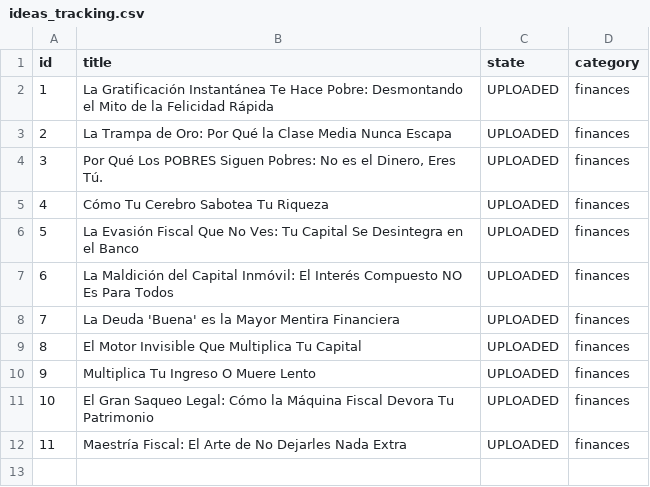
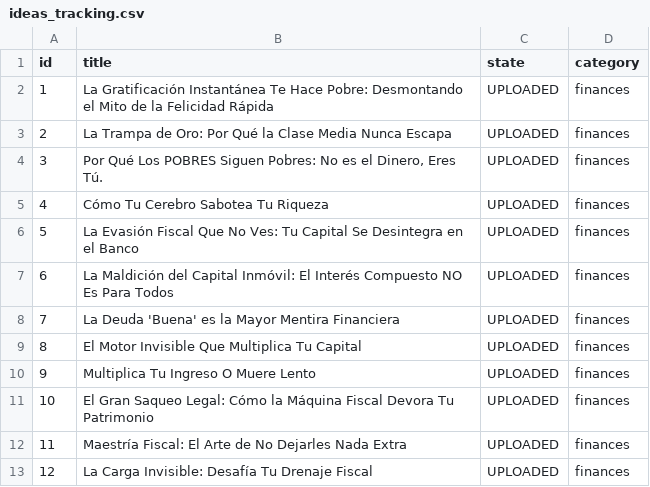
Before and after one commit to danielbenavides2001-blip/AI-Content-Automation-Engine, a CSV file: flows/image_content_generator/out_short/ideas_tracking.csv, drawn as a sheet.

Commit message:
chore: update post history and state [skip ci]

```diff
--- a/flows/image_content_generator/out_short/ideas_tracking.csv
+++ b/flows/image_content_generator/out_short/ideas_tracking.csv
@@ -12 +12,2 @@ id,title,state,category
 11,Maestría Fiscal: El Arte de No Dejarles Nada Extra,UPLOADED,finances
+12,La Carga Invisible: Desafía Tu Drenaje Fiscal,UPLOADED,finances
```
